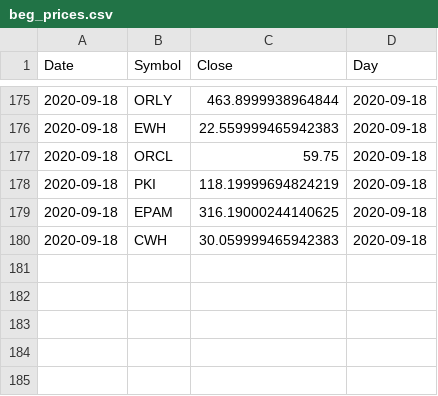
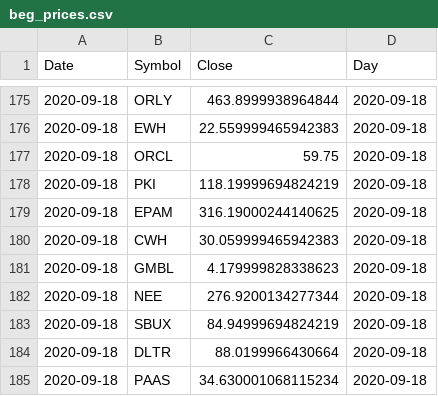
Before and after one commit to bkreis84/Portfolio-Challenge2, a CSV file: beg_prices.csv, drawn as a sheet; only a part is shown, gaps mark what is left out.

```diff
--- a/beg_prices.csv
+++ b/beg_prices.csv
@@ -180 +180,6 @@ Date,Symbol,Close,Day
 2020-09-18,CWH,30.059999465942383,2020-09-18
+2020-09-18,GMBL,4.179999828338623,2020-09-18
+2020-09-18,NEE,276.9200134277344,2020-09-18
+2020-09-18,SBUX,84.94999694824219,2020-09-18
+2020-09-18,DLTR,88.0199966430664,2020-09-18
+2020-09-18,PAAS,34.630001068115234,2020-09-18
```
Also changed, not shown: symbols.csv, 1 other file.
